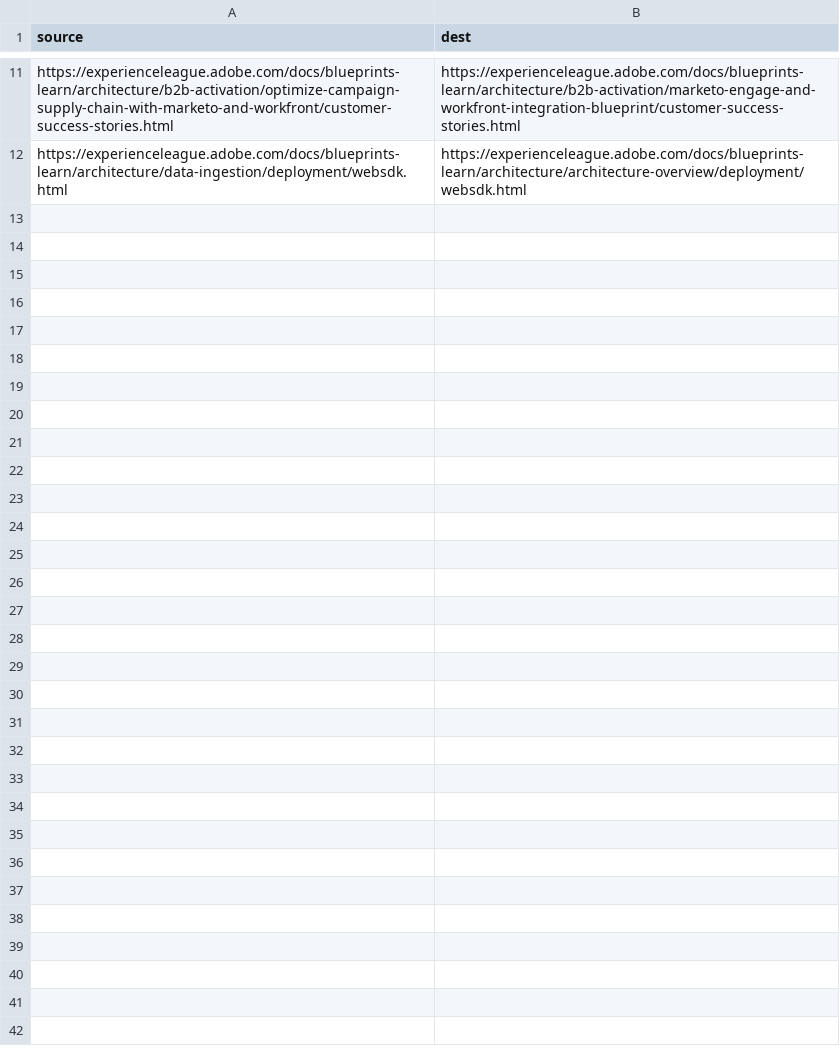
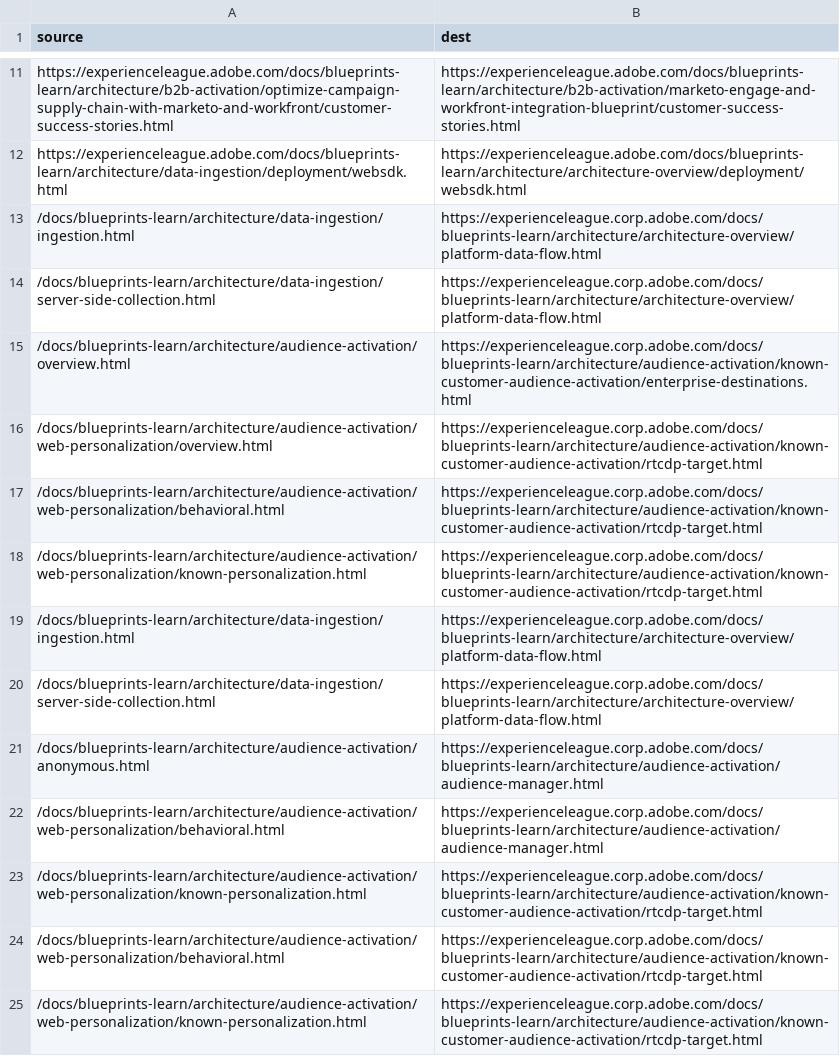
Before and after one commit to AdobeDocs/blueprints-learn.ko-KR, a CSV file: redirects.csv, drawn as a sheet; only a part is shown, gaps mark what is left out; the diff names each change by its address in the sheet, - before the commit and + after, or states it on an @@ line.

Commit message:
Updating Old File for core commit b3ea5c88aa5bca526d53383c8127129609a6253d

```diff
--- a/redirects.csv
+++ b/redirects.csv
+row 13: /docs/blueprints-learn/architecture/data-ingestion/ingestion.html | https://experienceleague.corp.adobe.com/docs/blueprints-learn/architecture/architecture-overview/platform-data-flow.html
+row 14: /docs/blueprints-learn/architecture/data-ingestion/server-side-collection.html | https://experienceleague.corp.adobe.com/docs/blueprints-learn/architecture/architecture-overview/platform-data-flow.html
+row 15: /docs/blueprints-learn/architecture/audience-activation/overview.html | https://experienceleague.corp.adobe.com/docs/blueprints-learn/architecture/audience-activation/known-customer-audience-activation/enterprise-destinations.html
+row 16: /docs/blueprints-learn/architecture/audience-activation/web-personalization/overview.html | https://experienceleague.corp.adobe.com/docs/blueprints-learn/architecture/audience-activation/known-customer-audience-activation/rtcdp-target.html
+row 17: /docs/blueprints-learn/architecture/audience-activation/web-personalization/behavioral.html | https://experienceleague.corp.adobe.com/docs/blueprints-learn/architecture/audience-activation/known-customer-audience-activation/rtcdp-target.html
+row 18: /docs/blueprints-learn/architecture/audience-activation/web-personalization/known-personalization.html | https://experienceleague.corp.adobe.com/docs/blueprints-learn/architecture/audience-activation/known-customer-audience-activation/rtcdp-target.html
+row 19: /docs/blueprints-learn/architecture/data-ingestion/ingestion.html | https://experienceleague.corp.adobe.com/docs/blueprints-learn/architecture/architecture-overview/platform-data-flow.html
+row 20: /docs/blueprints-learn/architecture/data-ingestion/server-side-collection.html | https://experienceleague.corp.adobe.com/docs/blueprints-learn/architecture/architecture-overview/platform-data-flow.html
+row 21: /docs/blueprints-learn/architecture/audience-activation/anonymous.html | https://experienceleague.corp.adobe.com/docs/blueprints-learn/architecture/audience-activation/audience-manager.html
+row 22: /docs/blueprints-learn/architecture/audience-activation/web-personalization/behavioral.html | https://experienceleague.corp.adobe.com/docs/blueprints-learn/architecture/audience-activation/audience-manager.html
+row 23: /docs/blueprints-learn/architecture/audience-activation/web-personalization/known-personalization.html | https://experienceleague.corp.adobe.com/docs/blueprints-learn/architecture/audience-activation/known-customer-audience-activation/rtcdp-target.html
+row 24: /docs/blueprints-learn/architecture/audience-activation/web-personalization/behavioral.html | https://experienceleague.corp.adobe.com/docs/blueprints-learn/architecture/audience-activation/known-customer-audience-activation/rtcdp-target.html
+row 25: /docs/blueprints-learn/architecture/audience-activation/web-personalization/known-personalization.html | https://experienceleague.corp.adobe.com/docs/blueprints-learn/architecture/audience-activation/known-customer-audience-activation/rtcdp-target.html
```
